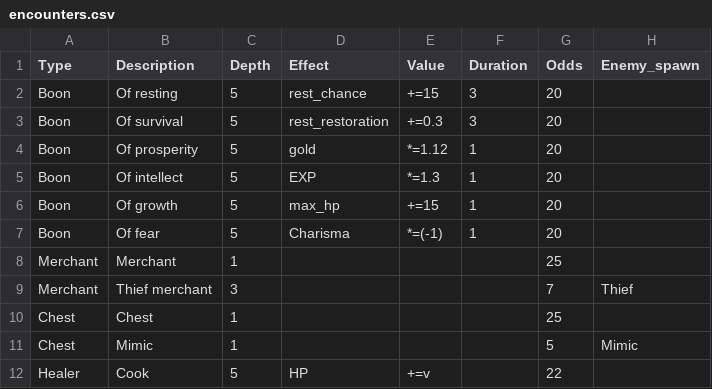
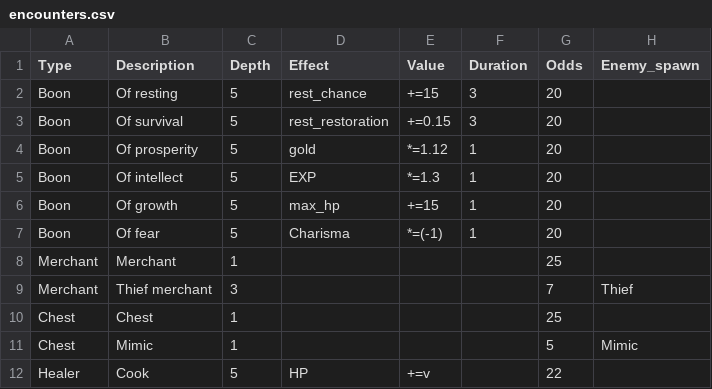
Before and after one commit to sacivashi/PYRPG, a CSV file: data/encounters.csv, drawn as a sheet.

```diff
--- a/data/encounters.csv
+++ b/data/encounters.csv
@@ -2,3 +2,3 @@ Type,Description,Depth,Effect,Value,Duration,Odds,Enemy_spawn
 Boon,Of resting,5,rest_chance,+=15,3,20,
-Boon,Of survival,5,rest_restoration,+=0.3,3,20,
+Boon,Of survival,5,rest_restoration,+=0.15,3,20,
 Boon,Of prosperity,5,gold,*=1.12,1,20,
```
Also changed, not shown: 1 other file.
